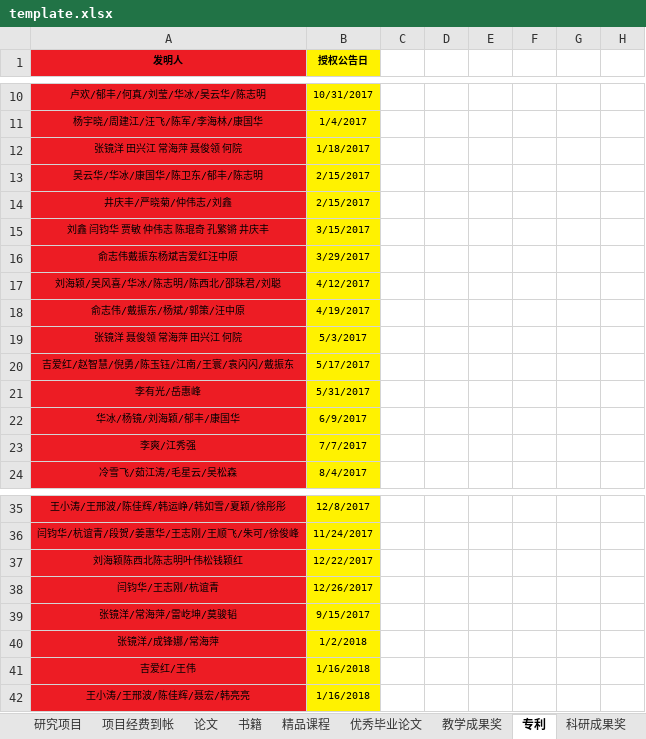
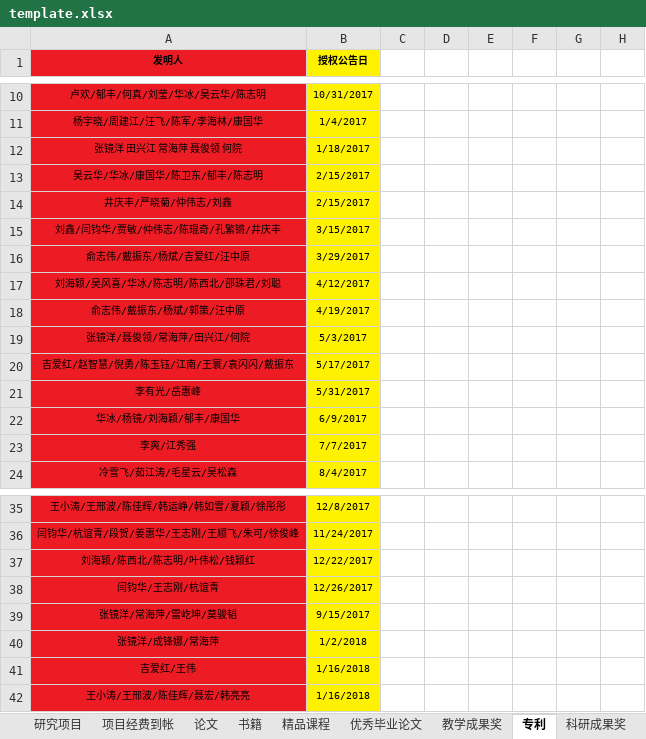
Before and after one commit to onichandame/appraisal, an Excel workbook: template.xlsx, sheet 专利, drawn as a sheet; only a part is shown, gaps mark what is left out; values as stored, in another font and other column widths than the file's, no borders; the diff names each change by its address in the sheet, - before the commit and + after, or states it on an @@ line.

Commit message:
fixed data

```diff
--- a/template.xlsx (sheet 专利)
+++ b/template.xlsx (sheet 专利)
-A15 (发明人): 刘鑫 闫钧华 贾敏 仲伟志 陈琨奇 孔繁锵 井庆丰
+A15 (发明人): 刘鑫/闫钧华/贾敏/仲伟志/陈琨奇/孔繁锵/井庆丰
-A16 (发明人): 俞志伟戴振东杨斌吉爱红汪中原
+A16 (发明人): 俞志伟/戴振东/杨斌/吉爱红/汪中原
-A19 (发明人): 张镜洋 聂俊领 常海萍 田兴江 何院
+A19 (发明人): 张镜洋/聂俊领/常海萍/田兴江/何院
-A37 (发明人): 刘海颖陈西北陈志明叶伟松钱颖红
+A37 (发明人): 刘海颖/陈西北/陈志明/叶伟松/钱颖红
```
